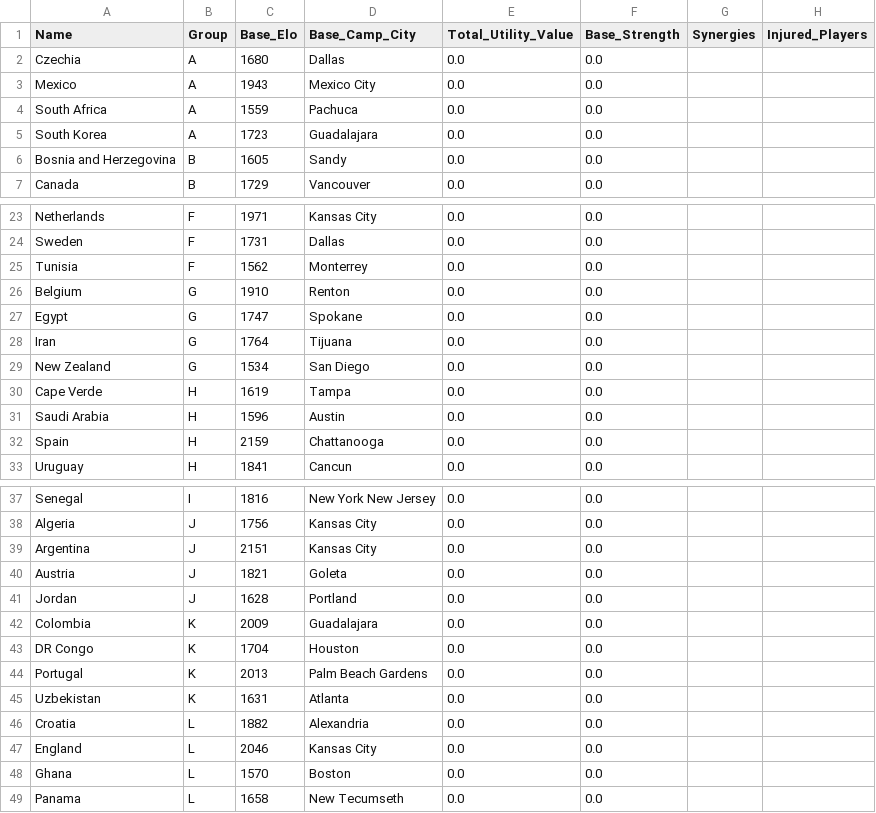
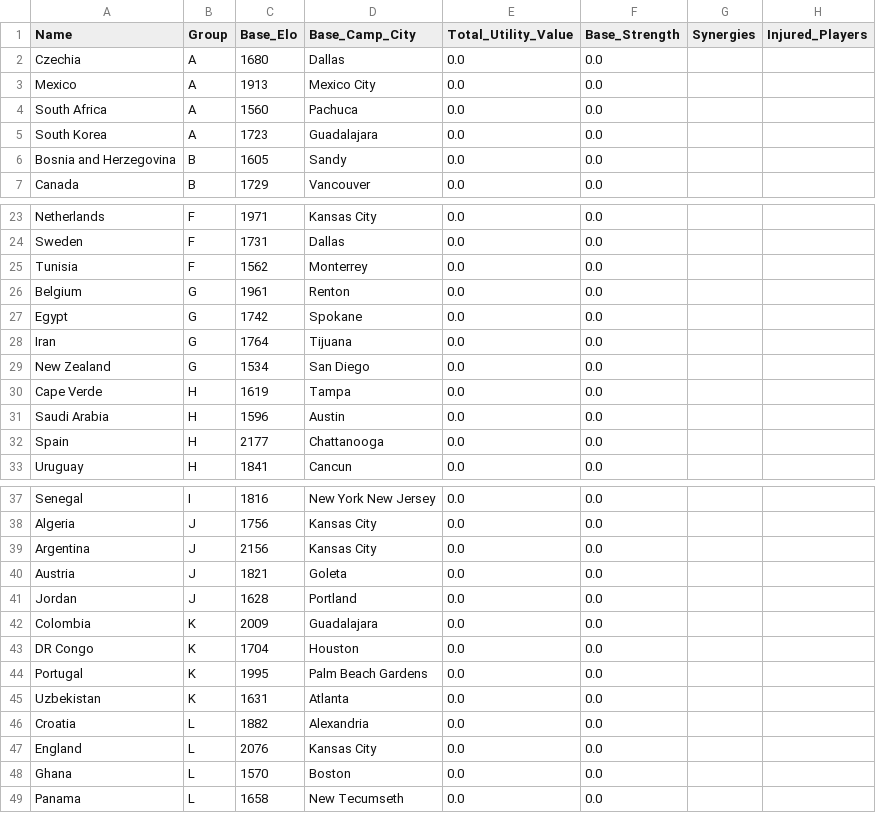
Before and after one commit to learntech0411/WorldCup2026, a CSV file: backend/world_cup_countries.csv, drawn as a sheet; only a part is shown, gaps mark what is left out; the diff covers the shown part only.

```diff
--- a/backend/world_cup_countries.csv
+++ b/backend/world_cup_countries.csv
@@ -2,4 +2,4 @@ Name,Group,Base_Elo,Base_Camp_City,Total_Utility_Value,Base_Strength,Synergies,I
 Czechia,A,1680,Dallas,0.0,0.0,,
-Mexico,A,1943,Mexico City,0.0,0.0,,
-South Africa,A,1559,Pachuca,0.0,0.0,,
+Mexico,A,1913,Mexico City,0.0,0.0,,
+South Africa,A,1560,Pachuca,0.0,0.0,,
 South Korea,A,1723,Guadalajara,0.0,0.0,,
@@ -25,4 +25,4 @@ Sweden,F,1731,Dallas,0.0,0.0,,
 Tunisia,F,1562,Monterrey,0.0,0.0,,
-Belgium,G,1910,Renton,0.0,0.0,,
-Egypt,G,1747,Spokane,0.0,0.0,,
+Belgium,G,1961,Renton,0.0,0.0,,
+Egypt,G,1742,Spokane,0.0,0.0,,
 Iran,G,1764,Tijuana,0.0,0.0,,
@@ -31,3 +31,3 @@ Cape Verde,H,1619,Tampa,0.0,0.0,,
 Saudi Arabia,H,1596,Austin,0.0,0.0,,
-Spain,H,2159,Chattanooga,0.0,0.0,,
+Spain,H,2177,Chattanooga,0.0,0.0,,
 Uruguay,H,1841,Cancun,0.0,0.0,,
@@ -38,3 +38,3 @@ Senegal,I,1816,New York New Jersey,0.0,0.0,,
 Algeria,J,1756,Kansas City,0.0,0.0,,
-Argentina,J,2151,Kansas City,0.0,0.0,,
+Argentina,J,2156,Kansas City,0.0,0.0,,
 Austria,J,1821,Goleta,0.0,0.0,,
@@ -43,6 +43,6 @@ Colombia,K,2009,Guadalajara,0.0,0.0,,
 DR Congo,K,1704,Houston,0.0,0.0,,
-Portugal,K,2013,Palm Beach Gardens,0.0,0.0,,
+Portugal,K,1995,Palm Beach Gardens,0.0,0.0,,
 Uzbekistan,K,1631,Atlanta,0.0,0.0,,
 Croatia,L,1882,Alexandria,0.0,0.0,,
-England,L,2046,Kansas City,0.0,0.0,,
+England,L,2076,Kansas City,0.0,0.0,,
 Ghana,L,1570,Boston,0.0,0.0,,
```
Also changed, not shown: 2 edited cells elsewhere in this file, backend/value_transform.csv, backend/world_cup_players.csv.
